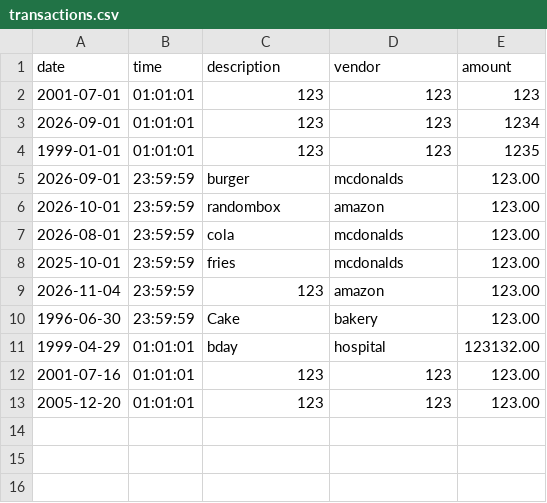
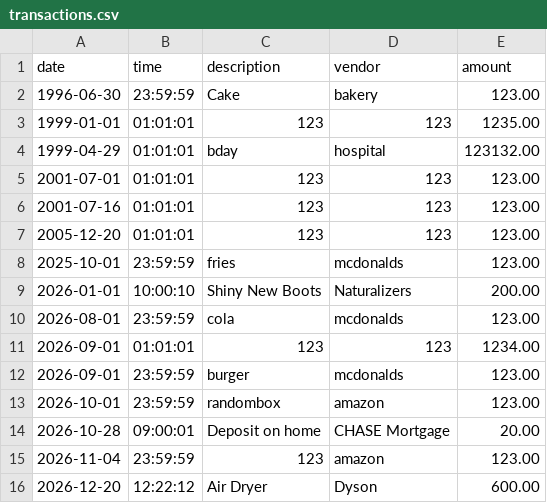
Before and after one commit to markoCSx/capstone-1, a CSV file: src/main/resources/transactions.csv, drawn as a sheet; removed rows and columns are numbered as before the commit, all else as after; the diff names each change by its address in the sheet, - before the commit and + after, or states it on an @@ line.

```diff
--- a/src/main/resources/transactions.csv
+++ b/src/main/resources/transactions.csv
@@ row 10 moved to row 2: 1996-06-30 @@
+row 3: 1999-01-01 | 01:01:01 | 123 | 123 | 1235.00
@@ row 11 moved to row 4: 1999-04-29 @@
-E5 (amount): 123
+E5 (amount): 123.00
@@ row 12 moved to row 6: 2001-07-16 @@
@@ row 13 moved to row 7: 2005-12-20 @@
+row 9: 2026-01-01 | 10:00:10 | Shiny New Boots | Naturalizers | 200.00
@@ row 7 moved to row 10: 2026-08-01 @@
-E11 (amount): 1234
+E11 (amount): 1234.00
-row 4: 1999-01-01 | 01:01:01 | 123 | 123 | 1235
+row 14: 2026-10-28 | 09:00:01 | Deposit on home | CHASE Mortgage | 20.00
+row 16: 2026-12-20 | 12:22:12 | Air Dryer | Dyson | 600.00
```
Also changed, not shown: 1 other file.
